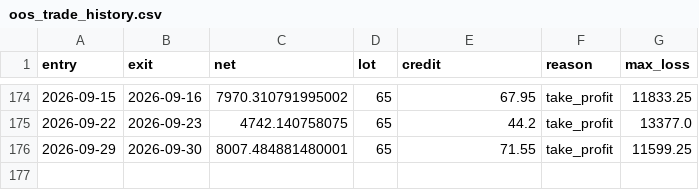
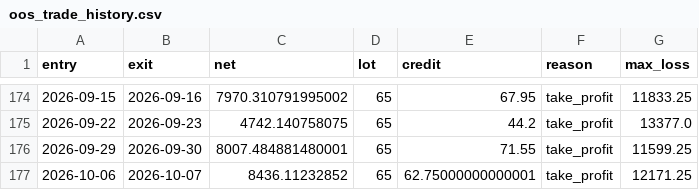
Before and after one commit to vishnuvcr/Iron_condor, a CSV file: data/research/oos_trade_history.csv, drawn as a sheet; only a part is shown, gaps mark what is left out.

```diff
--- a/data/research/oos_trade_history.csv
+++ b/data/research/oos_trade_history.csv
@@ -176 +176,2 @@ entry,exit,net,lot,credit,reason,max_loss
 2026-09-29,2026-09-30,8007.484881480001,65,71.55,take_profit,11599.25
+2026-10-06,2026-10-07,8436.11232852,65,62.75000000000001,take_profit,12171.25
```
Also changed, not shown: data/research/oos_trade_history_detailed.csv, data/research/parameter_leaderboard.csv, 8 other files.
